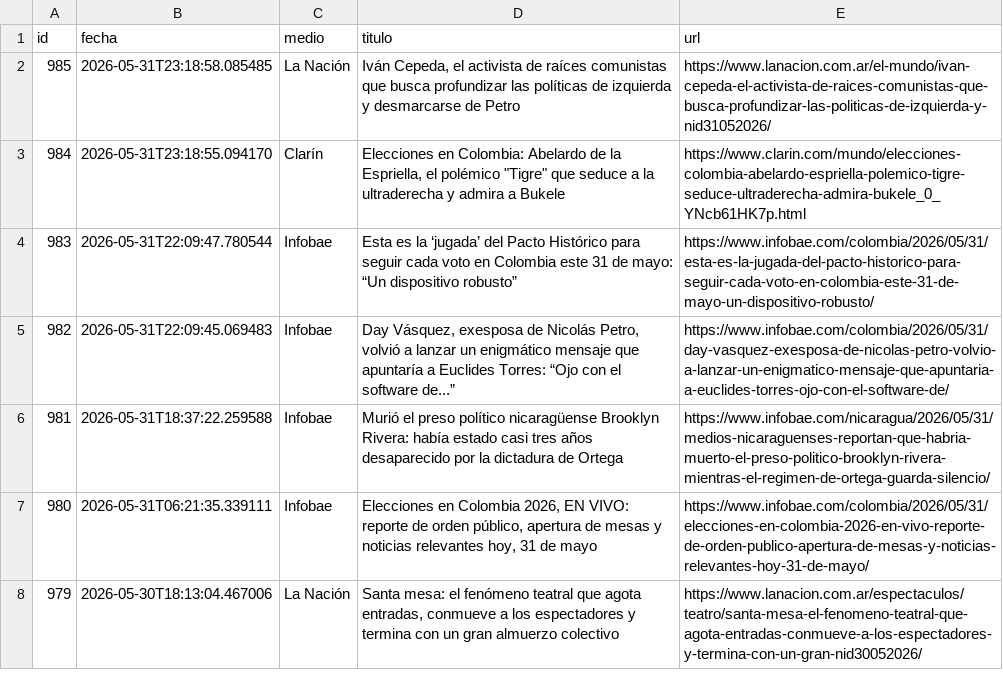
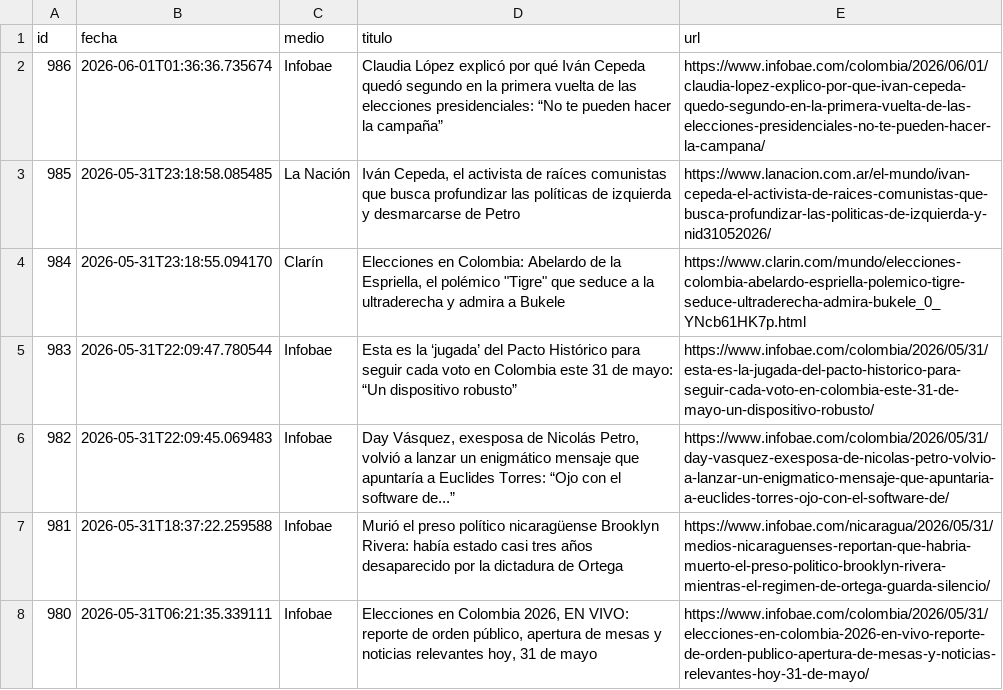
Before and after one commit to ElvisChatzky/BusProyect, a CSV file: data/historico.csv, drawn as a sheet; only a part is shown; the shorter side is filled out with more unchanged rows; the diff names each change by its address in the sheet, - before the commit and + after, or states it on an @@ line.

```diff
--- a/data/historico.csv
+++ b/data/historico.csv
+row 2: 986 | 2026-06-01T01:36:36.735674 | Infobae | Claudia López explicó por qué Iván Cepeda quedó segundo en la primera vuelta de las elecciones presidenciales: “No te pueden hacer la campaña” | https://www.infobae.com/colombia/2026/06/01/claudia-lopez-explico-por-que-ivan-cepeda-quedo-segundo-en-la-primera-vuelta-de-las-elecciones-presidenciales-no-te-pueden-hacer-la-campana/
```
Also changed, not shown: data/hoy.csv, 1 other file.
